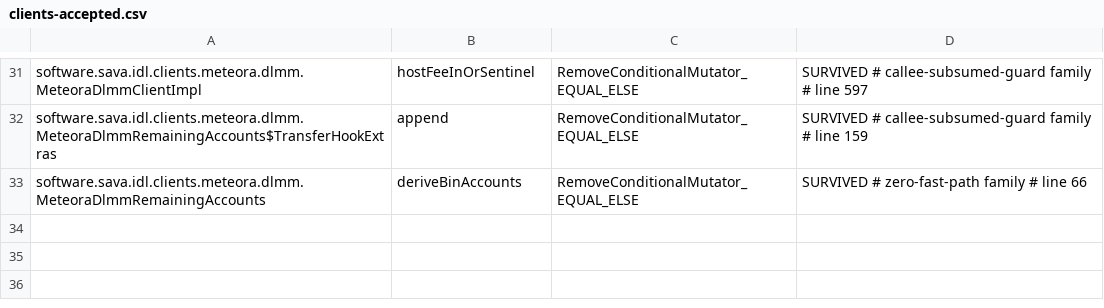
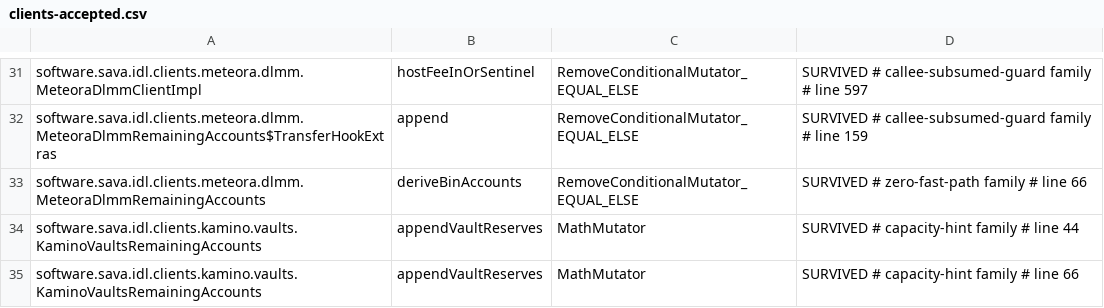
Before and after one commit to sava-software/idl-clients, a CSV file: idl-clients-bundle/config/pitest/clients-accepted.csv, drawn as a sheet; only a part is shown, gaps mark what is left out.

Commit message:
fix(kamino)!: pass the lending markets with a vault's reserves
KaminoVaultsRemainingAccounts.appendVaultReserves appended only the vault's
reserves, so every deposit, withdraw, withdrawFromAvailable and redeemInKind
it built was missing accounts the program needs. The reserve refresh CPIs into
klend with [reserve, lending_market] pairs, taking each market out of the
reserve it just read — a CPI can only reference accounts the caller already
holds, so the transaction fails before doing any work.

The helper now emits both blocks: every reserve writable, then every lending
market read-only. Prefer the overload taking Reserve accounts, which reads each
market off its reserve so the blocks cannot disagree; the key-taking overload is
positional and rejects a length mismatch. appendVaultReserves(Instruction,
Collection<PublicKey>) is replaced — a reserves-only list cannot be made to work.

allocatedReserves(VaultState) is new, and is how you get the reserve order right:
the program walks vaultAllocationStrategy[] skipping empty slots, so a vault with
a hole needs its allocations compacted, not the first N slots. 13 of the 172
vaults on chain have a hole.

withdrawFromAvailable's javadoc claimed it took no remaining accounts. It reaches
the same refresh as the other withdraw paths and takes the same accounts.

Pinned against a live vault whose reserves span eight distinct lending markets.

```diff
--- a/idl-clients-bundle/config/pitest/clients-accepted.csv
+++ b/idl-clients-bundle/config/pitest/clients-accepted.csv
@@ -33 +33,3 @@ software.sava.idl.clients.meteora.dlmm.MeteoraDlmmRemainingAccounts$TransferHook
 software.sava.idl.clients.meteora.dlmm.MeteoraDlmmRemainingAccounts,deriveBinAccounts,RemoveConditionalMutator_EQUAL_ELSE,SURVIVED # zero-fast-path family # line 66
+software.sava.idl.clients.kamino.vaults.KaminoVaultsRemainingAccounts,appendVaultReserves,MathMutator,SURVIVED # capacity-hint family # line 44
+software.sava.idl.clients.kamino.vaults.KaminoVaultsRemainingAccounts,appendVaultReserves,MathMutator,SURVIVED # capacity-hint family # line 66
```
Also changed, not shown: 6 other files.
